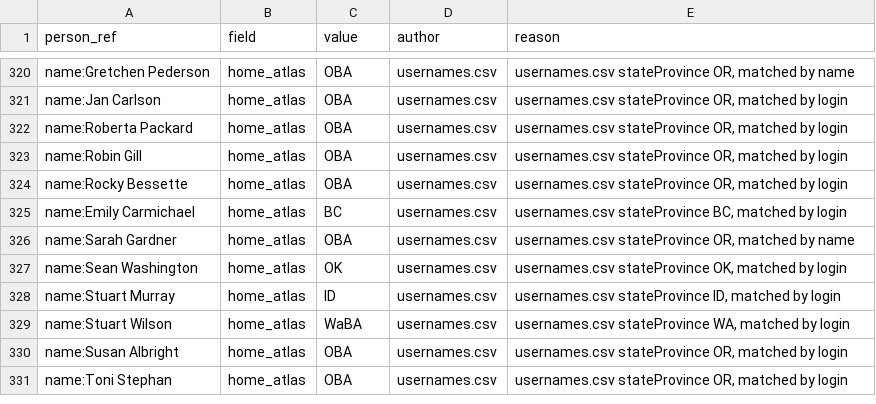
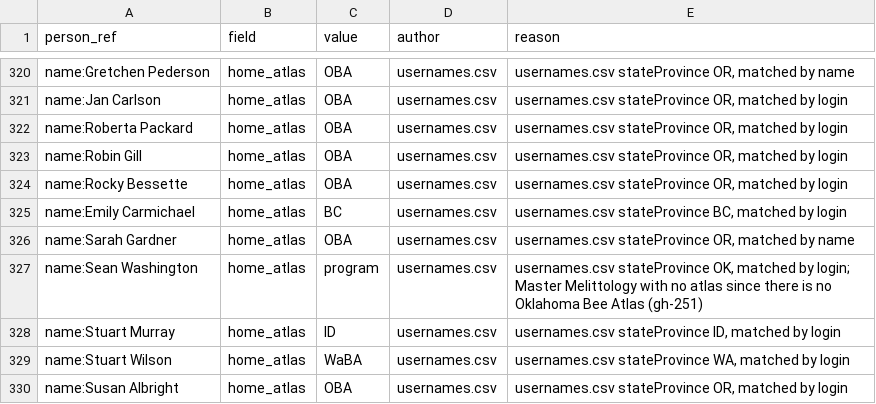
Before and after one commit to rainhead/beeline, a CSV file: ingest/person-overlay.csv, drawn as a sheet; only a part is shown, gaps mark what is left out; the shorter side is filled out with more unchanged rows.

```diff
--- a/ingest/person-overlay.csv
+++ b/ingest/person-overlay.csv
@@ -326,3 +326,3 @@ name:Emily Carmichael,home_atlas,BC,usernames.csv,"usernames.csv stateProvince B
 name:Sarah Gardner,home_atlas,OBA,usernames.csv,"usernames.csv stateProvince OR, matched by name"
-name:Sean Washington,home_atlas,OK,usernames.csv,"usernames.csv stateProvince OK, matched by login"
+name:Sean Washington,home_atlas,program,usernames.csv,"usernames.csv stateProvince OK, matched by login; Master Melittology with no atlas since there is no Oklahoma Bee Atlas (gh-251)"
 name:Stuart Murray,home_atlas,ID,usernames.csv,"usernames.csv stateProvince ID, matched by login"
```
Also changed, not shown: 18 other files.
